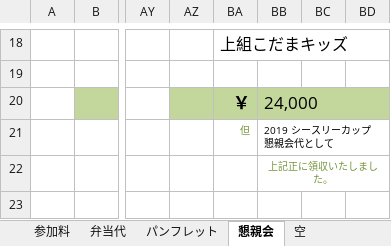
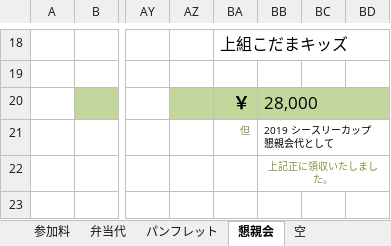
Before and after one commit to glambizm/wisusb, an Excel workbook: 平成31年度/シースリーカップ/6.大会当日使用/c3cup 領収書.xlsx, sheet 懇親会, drawn as a sheet; only a part is shown, gaps mark what is left out; values as stored, in another font and other column widths than the file's, no borders; charts and pictures not drawn; the diff names each change by its address in the sheet, - before the commit and + after, or states it on an @@ line.

```diff
--- a/平成31年度/シースリーカップ/6.大会当日使用/c3cup 領収書.xlsx (sheet 懇親会)
+++ b/平成31年度/シースリーカップ/6.大会当日使用/c3cup 領収書.xlsx (sheet 懇親会)
-BB20: 24,000
+BB20: 28,000
```
Also changed, not shown: 平成31年度/シースリーカップ/c3cup 代金確認書.xlsx.
